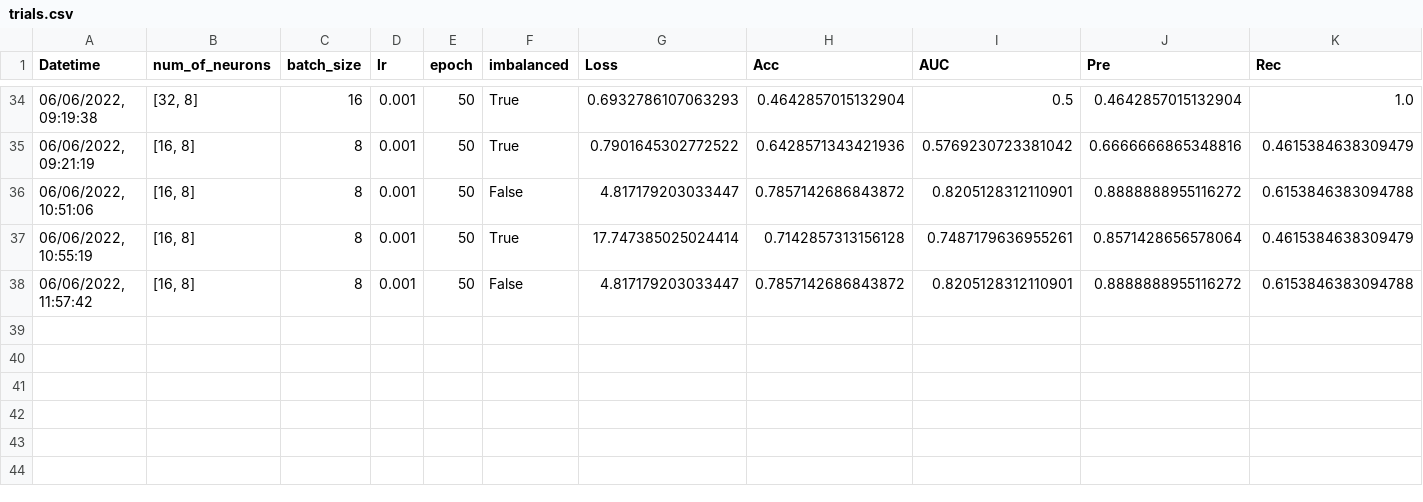
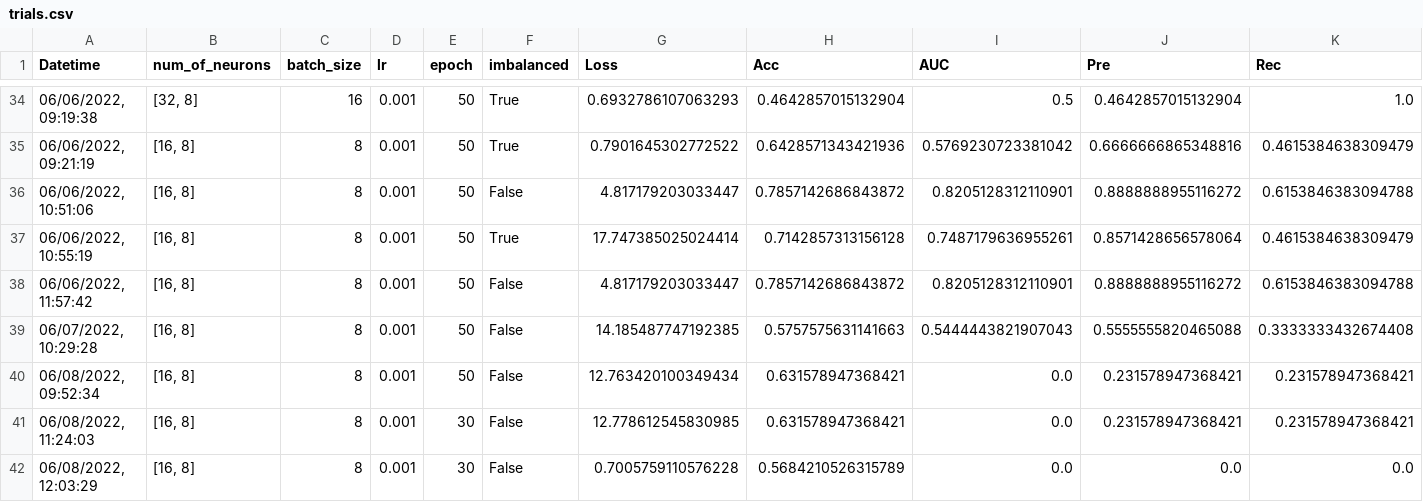
Before and after one commit to itellaetxe/PBL-NEUROMOD, a CSV file: output_CNN/trials.csv, drawn as a sheet; only a part is shown, gaps mark what is left out; rows hold the shown columns only; the diff names each change by its address in the sheet, - before the commit and + after, or states it on an @@ line.

```diff
--- a/output_CNN/trials.csv
+++ b/output_CNN/trials.csv
+row 39: 06/07/2022, 10:29:28 | [16, 8] | 8 | 0.001 | 50 | False | 14.185487747192385 | 0.5757575631141663 | 0.5444443821907043 | 0.5555555820465088 | 0.3333333432674408
+row 40: 06/08/2022, 09:52:34 | [16, 8] | 8 | 0.001 | 50 | False | 12.763420100349434 | 0.631578947368421 | 0.0 | 0.231578947368421 | 0.231578947368421
+row 41: 06/08/2022, 11:24:03 | [16, 8] | 8 | 0.001 | 30 | False | 12.778612545830985 | 0.631578947368421 | 0.0 | 0.231578947368421 | 0.231578947368421
+row 42: 06/08/2022, 12:03:29 | [16, 8] | 8 | 0.001 | 30 | False | 0.7005759110576228 | 0.5684210526315789 | 0.0 | 0.0 | 0.0
```
Also changed, not shown: 8 other files.
